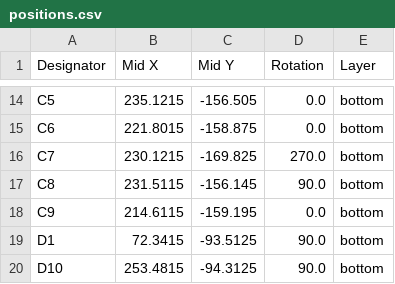
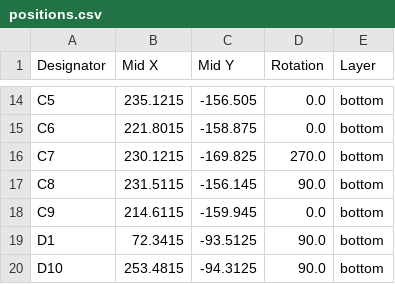
Before and after one commit to Joel-Neuhaus-Khatami/J-XT-keyboard, a CSV file: pcb_files/xt_pcb/production/positions.csv, drawn as a sheet; only a part is shown, gaps mark what is left out.

```diff
--- a/pcb_files/xt_pcb/production/positions.csv
+++ b/pcb_files/xt_pcb/production/positions.csv
@@ -17,3 +17,3 @@ C7,230.1215,-169.825,270.0,bottom
 C8,231.5115,-156.145,90.0,bottom
-C9,214.6115,-159.195,0.0,bottom
+C9,214.6115,-159.945,0.0,bottom
 D1,72.3415,-93.5125,90.0,bottom
```
Also changed, not shown: 6 other files.
